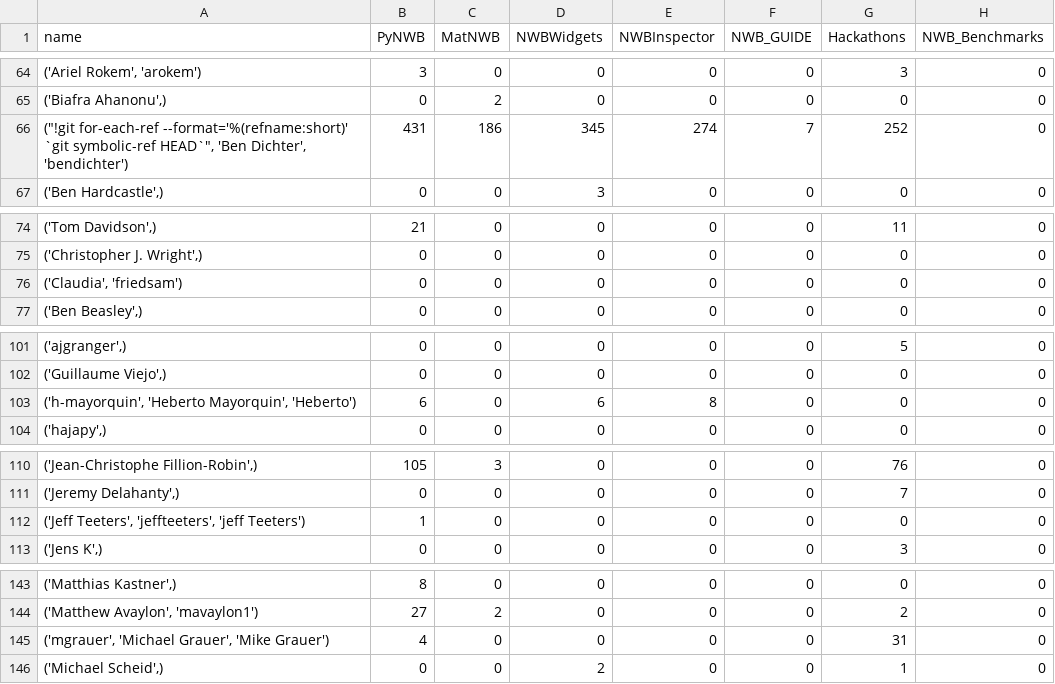
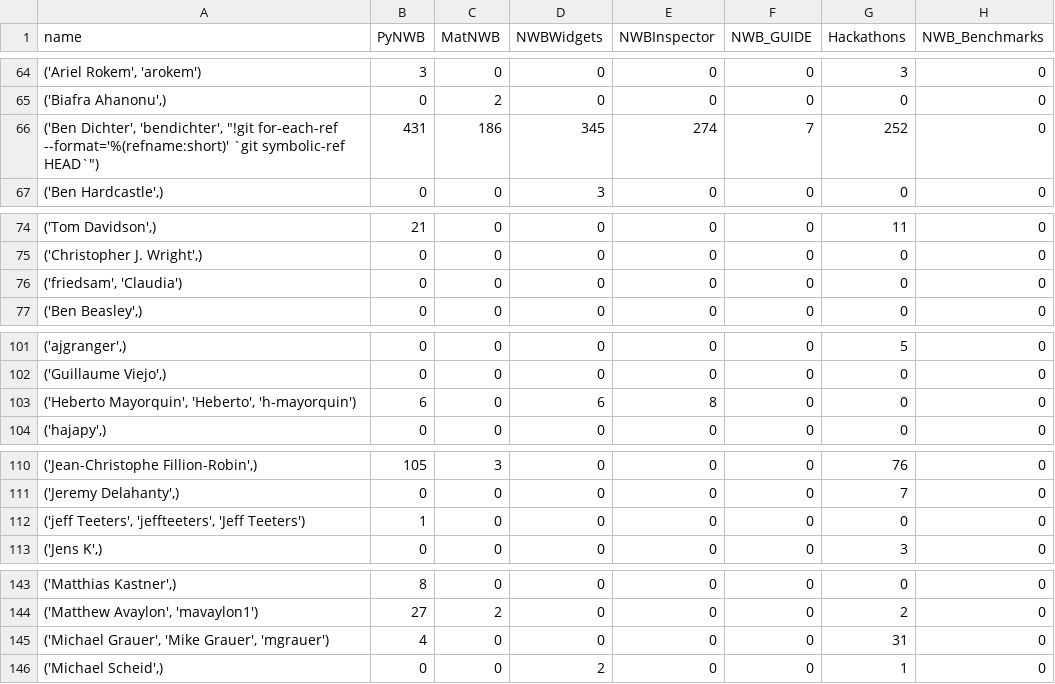
Before and after one commit to NeurodataWithoutBorders/nwb-project-analytics, a TSV file: data/contributors.tsv, drawn as a sheet; only a part is shown, gaps mark what is left out; the diff covers the shown part only; the diff names each change by its address in the sheet, - before the commit and + after, or states it on an @@ line.

```diff
--- a/data/contributors.tsv
+++ b/data/contributors.tsv
-A66 (name): ("!git for-each-ref --format='%(refname:short)' `git symbolic-ref HEAD`", 'Ben Dichter', 'bendichter')
+A66 (name): ('Ben Dichter', 'bendichter', "!git for-each-ref --format='%(refname:short)' `git symbolic-ref HEAD`")
-A76 (name): ('Claudia', 'friedsam')
+A76 (name): ('friedsam', 'Claudia')
-A103 (name): ('h-mayorquin', 'Heberto Mayorquin', 'Heberto')
+A103 (name): ('Heberto Mayorquin', 'Heberto', 'h-mayorquin')
-A112 (name): ('Jeff Teeters', 'jeffteeters', 'jeff Teeters')
+A112 (name): ('jeff Teeters', 'jeffteeters', 'Jeff Teeters')
-A145 (name): ('mgrauer', 'Michael Grauer', 'Mike Grauer')
+A145 (name): ('Michael Grauer', 'Mike Grauer', 'mgrauer')
```
Also changed, not shown: 10 edited cells elsewhere in this file, 2 other files.
